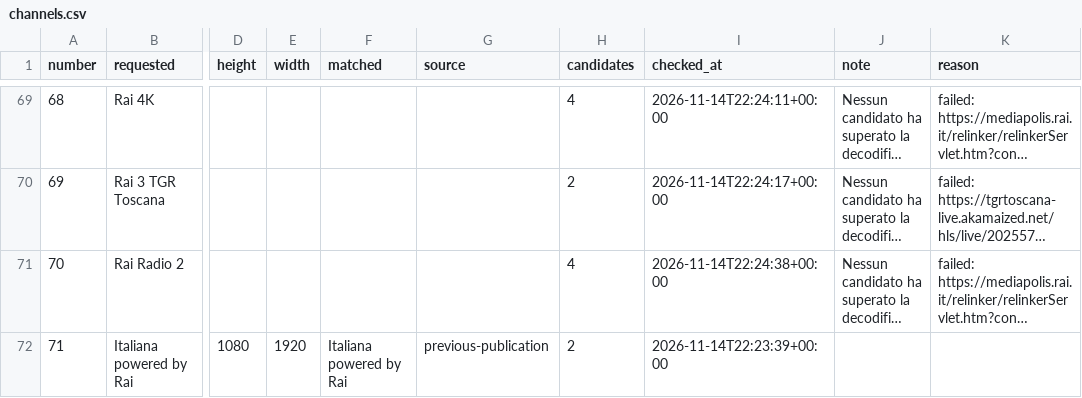
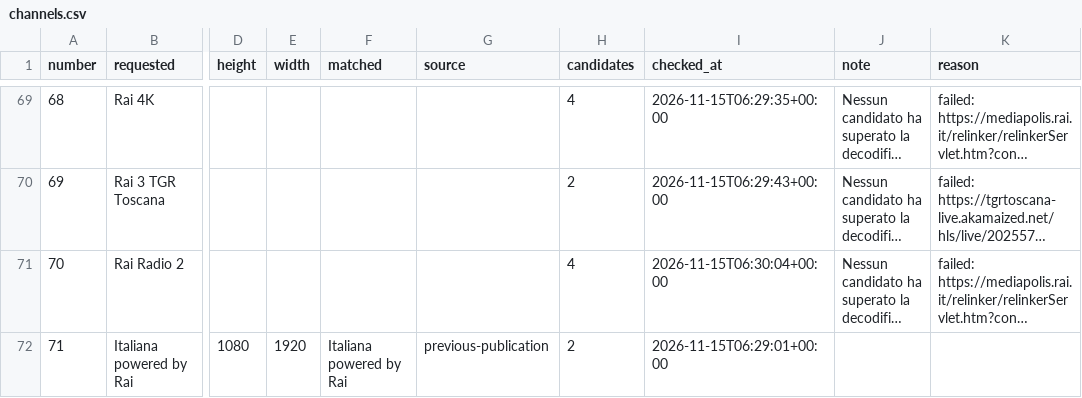
Before and after one commit to arckadweb-bit/arckad-playlist, a CSV file: reports/channels.csv, drawn as a sheet; only a part is shown, gaps mark what is left out; long unchanged cells end in …; the diff covers the shown part only; the diff names each change by its address in the sheet, - before the commit and + after, or states it on an @@ line.

```diff
--- a/reports/channels.csv
+++ b/reports/channels.csv
-I69 (checked_at): 2026-11-14T22:24:11+00:00
+I69 (checked_at): 2026-11-15T06:29:35+00:00
-I70 (checked_at): 2026-11-14T22:24:17+00:00
+I70 (checked_at): 2026-11-15T06:29:43+00:00
-I71 (checked_at): 2026-11-14T22:24:38+00:00
+I71 (checked_at): 2026-11-15T06:30:04+00:00
-I72 (checked_at): 2026-11-14T22:23:39+00:00
+I72 (checked_at): 2026-11-15T06:29:01+00:00
```
Also changed, not shown: 96 edited cells elsewhere in this file, 3 other files.
